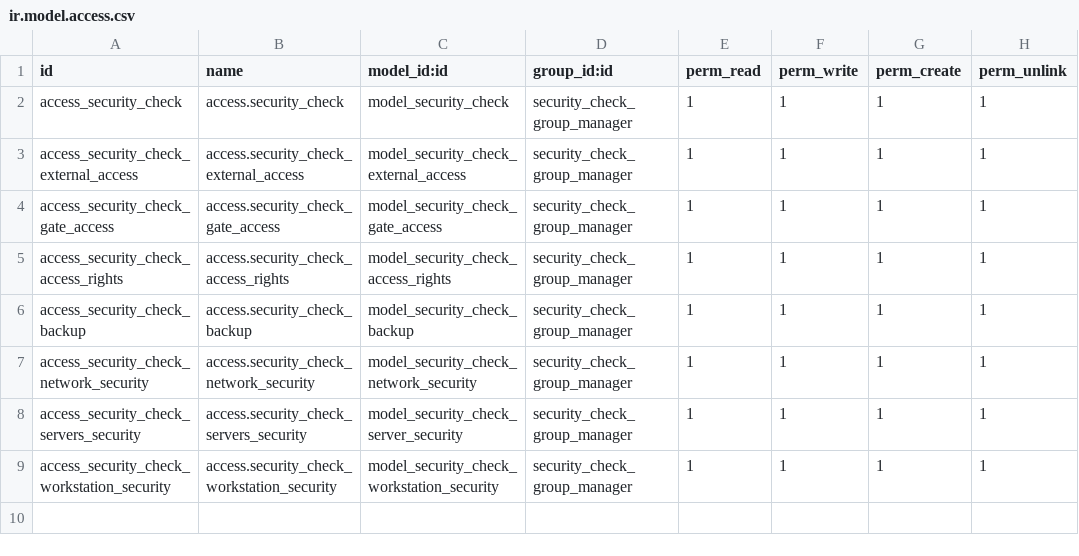
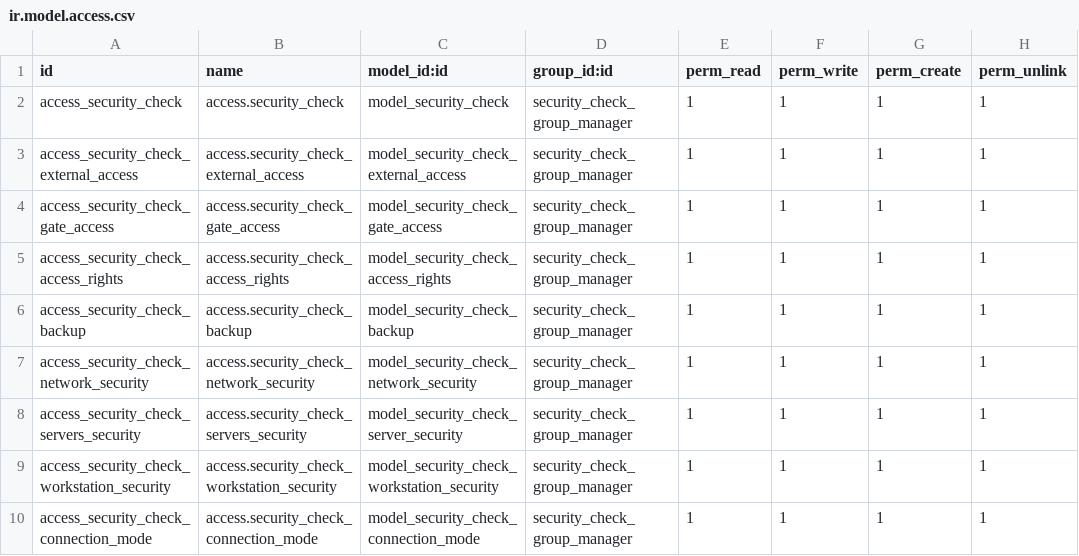
Before and after one commit to abakus-it-old/maintenance, a CSV file: maintenance_service_security_check/security/ir.model.access.csv, drawn as a sheet.

Commit message:
[ADD] connexion mode as a configurable M2M

```diff
--- a/maintenance_service_security_check/security/ir.model.access.csv
+++ b/maintenance_service_security_check/security/ir.model.access.csv
@@ -9 +9,2 @@ access_security_check_servers_security,access.security_check_servers_security,mo
 access_security_check_workstation_security,access.security_check_workstation_security,model_security_check_workstation_security,security_check_group_manager,1,1,1,1
+access_security_check_connection_mode,access.security_check_connection_mode,model_security_check_connection_mode,security_check_group_manager,1,1,1,1
```
Also changed, not shown: 8 other files.
